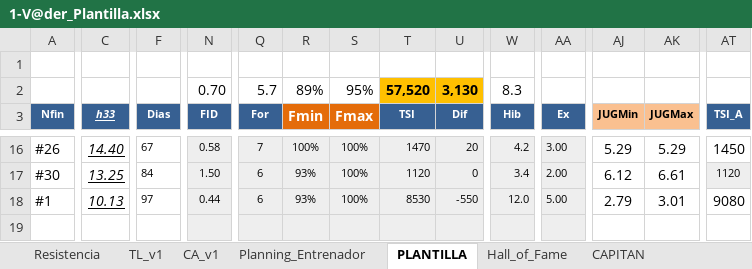
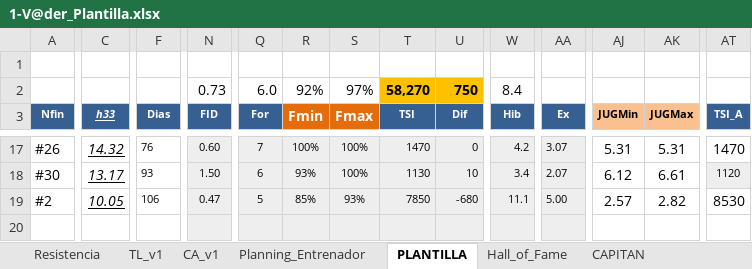
Before and after one commit to uny11/HI, an Excel workbook: projects/current/hattrick/1-V@der_Plantilla.xlsx, sheet PLANTILLA, drawn as a sheet; only a part is shown, gaps mark what is left out; values as stored, in another font and other column widths than the file's, no borders; conditional formats not drawn; removed rows and columns are numbered as before the commit, all else as after; rows hold the shown columns only; the diff covers the shown part only; the diff names each change by its address in the sheet, - before the commit and + after, or states it on an @@ line.

```diff
--- a/projects/current/hattrick/1-V@der_Plantilla.xlsx (sheet PLANTILLA)
+++ b/projects/current/hattrick/1-V@der_Plantilla.xlsx (sheet PLANTILLA)
-row 2:  |  |  | 0.70 | 5.7 | 89% | 95% | 57,520 | 3,130 | 8.3
+row 2:  |  |  | 0.73 | 6.0 | 92% | 97% | 58,270 | 750 | 8.4
-C17 (h33): 14.40
+C17 (h33): 14.32
-F17 (Dias): 67
+F17 (Dias): 76
-N17 (FID): 0.58
+N17 (FID): 0.60
-U17 (Dif): 20
+U17 (Dif): 0
-AA17 (Ex): 3.00
+AA17 (Ex): 3.07
-AJ17 (JUGMin): 5.29
+AJ17 (JUGMin): 5.31
-AK17 (JUGMax): 5.29
+AK17 (JUGMax): 5.31
-AT17 (TSI_A): 1450
+AT17 (TSI_A): 1470
-C18 (h33): 13.25
+C18 (h33): 13.17
-F18 (Dias): 84
+F18 (Dias): 93
-T18 (TSI): 1120
+T18 (TSI): 1130
-U18 (Dif): 0
+U18 (Dif): 10
-AA18 (Ex): 2.00
+AA18 (Ex): 2.07
-A19 (Nfin): #1
+A19 (Nfin): #2
-C19 (h33): 10.13
+C19 (h33): 10.05
-F19 (Dias): 97
+F19 (Dias): 106
-N19 (FID): 0.44
+N19 (FID): 0.47
-Q19 (For): 6
+Q19 (For): 5
-R19 (Fmin): 93%
+R19 (Fmin): 85%
-S19 (Fmax): 100%
+S19 (Fmax): 93%
-T19 (TSI): 8530
+T19 (TSI): 7850
-U19 (Dif): -550
+U19 (Dif): -680
-W19 (Hib): 12.0
+W19 (Hib): 11.1
-AJ19 (JUGMin): 2.79
+AJ19 (JUGMin): 2.57
-AK19 (JUGMax): 3.01
+AK19 (JUGMax): 2.82
-AT19 (TSI_A): 9080
+AT19 (TSI_A): 8530
```
Also changed, not shown: 1 added row and 167 edited cells elsewhere in this sheet, sheet Evaluacion Jugadores, sheet Rendimiento_ENTRENAMIENTO, formulas that keep their value.
